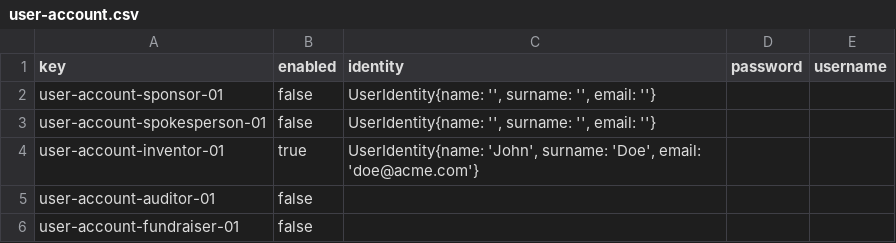
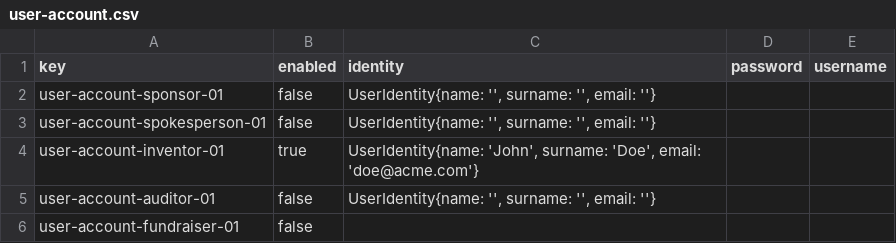
Before and after one commit to G058-DP2/Acme-Starters-C, a CSV file: src/main/resources/WEB-INF/data/errata/batch-01/user-account.csv, drawn as a sheet.

Commit message:
fix: Modify errata auditor

```diff
--- a/src/main/resources/WEB-INF/data/errata/batch-01/user-account.csv
+++ b/src/main/resources/WEB-INF/data/errata/batch-01/user-account.csv
@@ -4,3 +4,3 @@ user-account-spokesperson-01,false,"UserIdentity{name: '', surname: '', email: '
 user-account-inventor-01,true,"UserIdentity{name: 'John', surname: 'Doe', email: 'doe@acme.com'}",,
-user-account-auditor-01,false,,,
+user-account-auditor-01,false,"UserIdentity{name: '', surname: '', email: ''}",,
 user-account-fundraiser-01,false,,,
```
Also changed, not shown: 1 other file.
